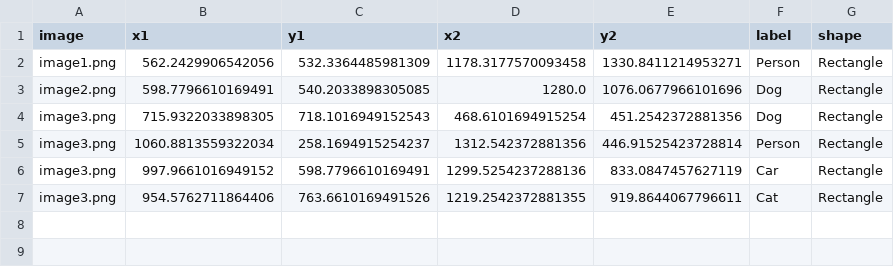
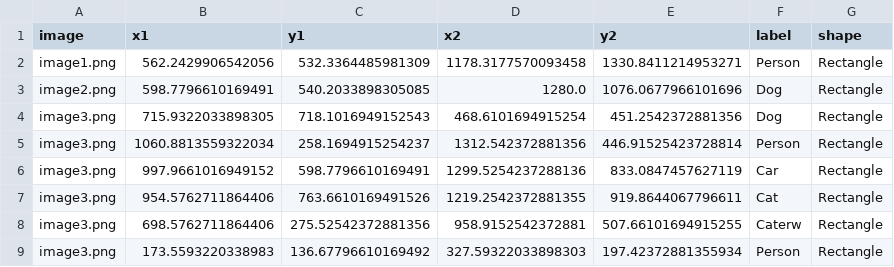
Before and after one commit to support102/Model-Trainer-main, a CSV file: output/annotations_autosave.csv, drawn as a sheet; the diff names each change by its address in the sheet, - before the commit and + after, or states it on an @@ line.

```diff
--- a/output/annotations_autosave.csv
+++ b/output/annotations_autosave.csv
+row 8: image3.png | 698.5762711864406 | 275.52542372881356 | 958.9152542372881 | 507.66101694915255 | Caterw | Rectangle
+row 9: image3.png | 173.5593220338983 | 136.67796610169492 | 327.59322033898303 | 197.42372881355934 | Person | Rectangle
```
Also changed, not shown: 2 other files.
